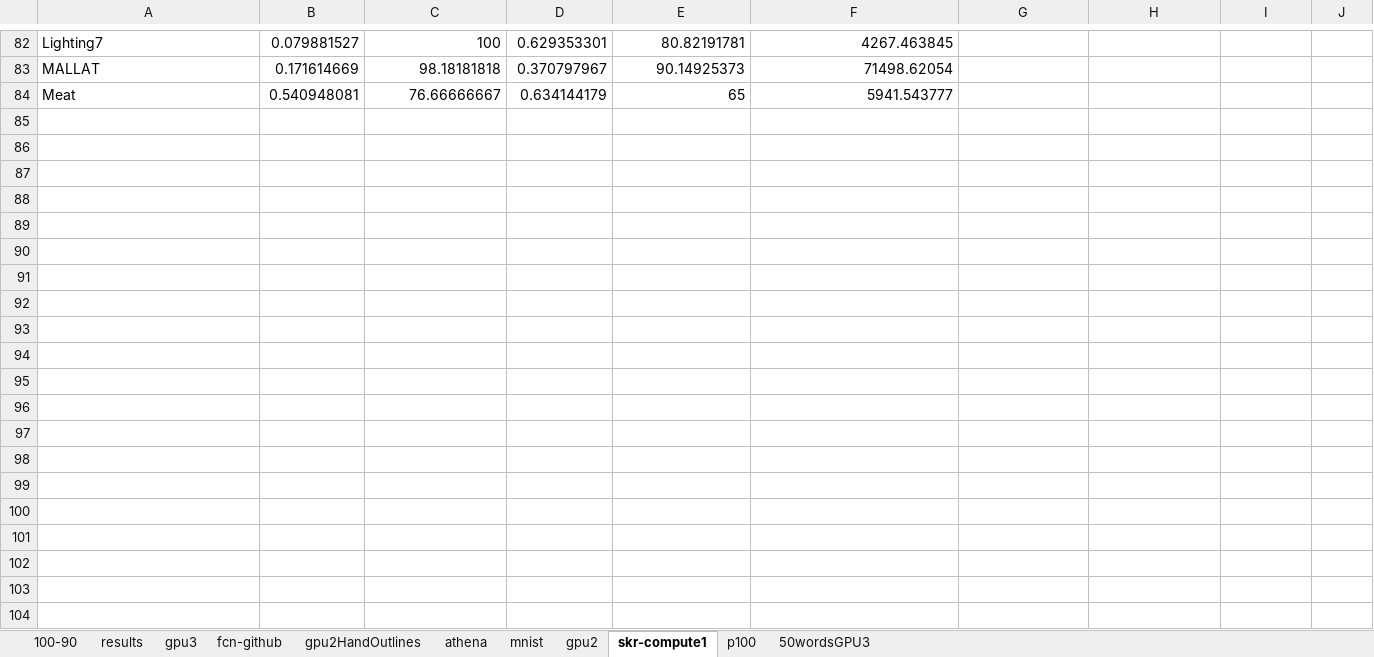
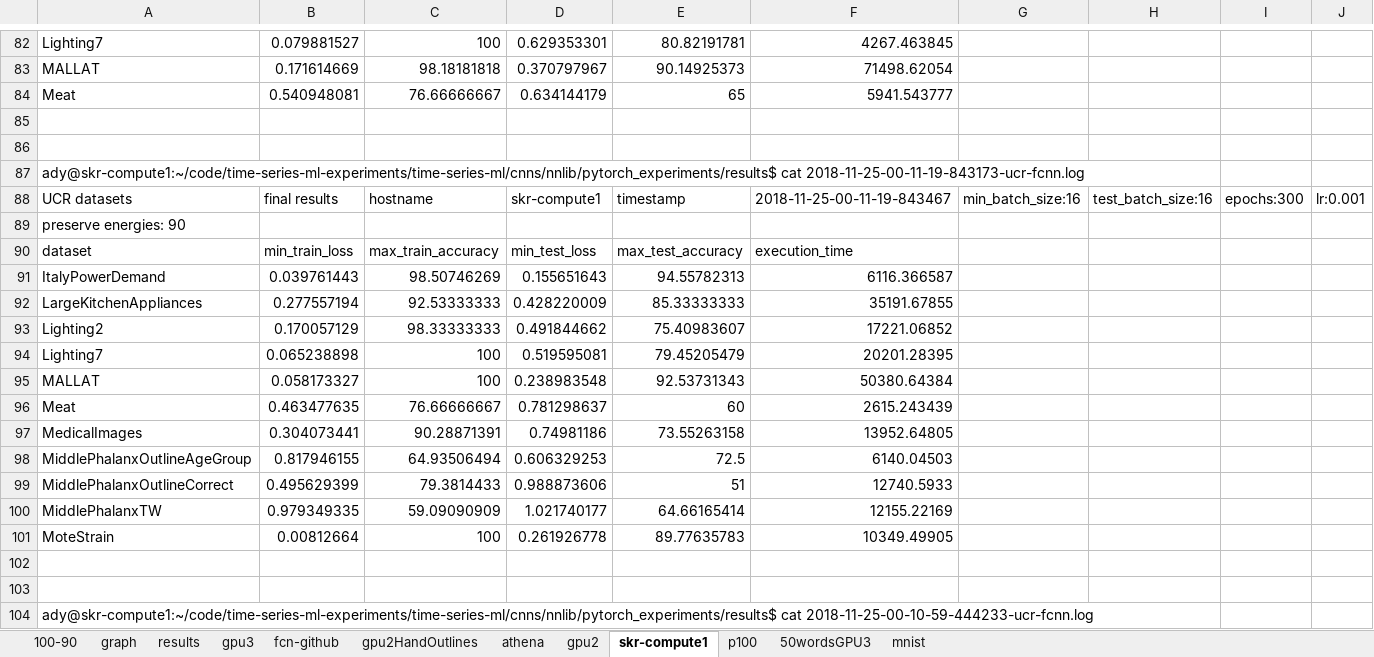
Before and after one commit to adam-dziedzic/bandlimited-cnns, an Excel workbook: results/time-series-100-99-percent-energy-preserved.xlsx, sheet skr-compute1, drawn as a sheet; only a part is shown, gaps mark what is left out; values as stored, in another font and other column widths than the file's, no borders; rows hold the shown columns only; the diff covers the shown part only; the diff names each change by its address in the sheet, - before the commit and + after, or states it on an @@ line.

Commit message:
conv1d with batch conv

```diff
--- a/results/time-series-100-99-percent-energy-preserved.xlsx (sheet skr-compute1)
+++ b/results/time-series-100-99-percent-energy-preserved.xlsx (sheet skr-compute1)
+sheet tab: graph
@@ sheet tab order changed: 100-90 | graph | results | gpu3 | fcn-github | gpu2HandOutlines | athena | gpu2 | skr-compute1 | p100 | 50wordsGPU3 | mnist @@
+row 85: (empty)
+row 86: (empty)
+row 87: ady@skr-compute1:~/code/time-series-ml-experiments/time-series-ml/cnns/nnlib/pytorch_experiments/results$ cat 2018-11-25-00-11-19-843173-ucr-fcnn.log
+row 88: UCR datasets | final results | hostname | skr-compute1 | timestamp | 2018-11-25-00-11-19-843467 | min_batch_size:16 | test_batch_size:16 | epochs:300 | lr:0.001
+row 89: preserve energies: 90
+row 90: dataset | min_train_loss | max_train_accuracy | min_test_loss | max_test_accuracy | execution_time
+row 91: ItalyPowerDemand | 0.039761443 | 98.50746269 | 0.155651643 | 94.55782313 | 6116.366587
+row 92: LargeKitchenAppliances | 0.277557194 | 92.53333333 | 0.428220009 | 85.33333333 | 35191.67855
+row 93: Lighting2 | 0.170057129 | 98.33333333 | 0.491844662 | 75.40983607 | 17221.06852
+row 94: Lighting7 | 0.065238898 | 100 | 0.519595081 | 79.45205479 | 20201.28395
+row 95: MALLAT | 0.058173327 | 100 | 0.238983548 | 92.53731343 | 50380.64384
+row 96: Meat | 0.463477635 | 76.66666667 | 0.781298637 | 60 | 2615.243439
+row 97: MedicalImages | 0.304073441 | 90.28871391 | 0.74981186 | 73.55263158 | 13952.64805
+row 98: MiddlePhalanxOutlineAgeGroup | 0.817946155 | 64.93506494 | 0.606329253 | 72.5 | 6140.04503
+row 99: MiddlePhalanxOutlineCorrect | 0.495629399 | 79.3814433 | 0.988873606 | 51 | 12740.5933
+row 100: MiddlePhalanxTW | 0.979349335 | 59.09090909 | 1.021740177 | 64.66165414 | 12155.22169
+row 101: MoteStrain | 0.00812664 | 100 | 0.261926778 | 89.77635783 | 10349.49905
+row 102: (empty)
+row 103: (empty)
+row 104: ady@skr-compute1:~/code/time-series-ml-experiments/time-series-ml/cnns/nnlib/pytorch_experiments/results$ cat 2018-11-25-00-10-59-444233-ucr-fcnn.log
```
Also changed, not shown: 20 added rows elsewhere in this sheet, sheet gpu3, sheet 100-90, formulas that keep their value, charts or pictures, 4 other files.
